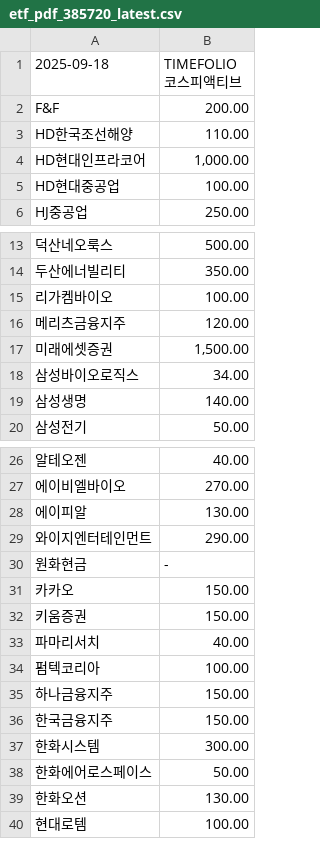
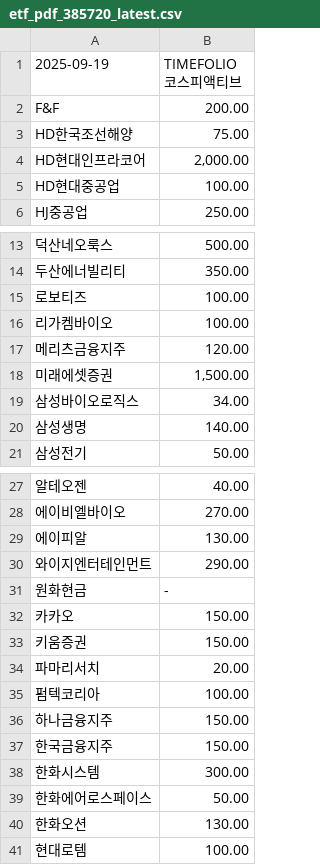
Before and after one commit to gunhoon/etf-timefolio, a CSV file: etf_pdf_385720_latest.csv, drawn as a sheet; only a part is shown, gaps mark what is left out; addresses are those after the commit; the diff names each change by its address in the sheet, - before the commit and + after, or states it on an @@ line.

```diff
--- a/etf_pdf_385720_latest.csv
+++ b/etf_pdf_385720_latest.csv
-A1: 2025-09-18
+A1: 2025-09-19
-B3 (TIMEFOLIO 코스피액티브): 110.00
+B3 (TIMEFOLIO 코스피액티브): 75.00
-B4 (TIMEFOLIO 코스피액티브): 1,000.00
+B4 (TIMEFOLIO 코스피액티브): 2,000.00
+row 15: 로보티즈 | 100.00
-B34 (TIMEFOLIO 코스피액티브): 40.00
+B34 (TIMEFOLIO 코스피액티브): 20.00
```
Also changed, not shown: etf_pdf_385710_latest.csv, etf_pdf_404120_latest.csv, 4 other files.
